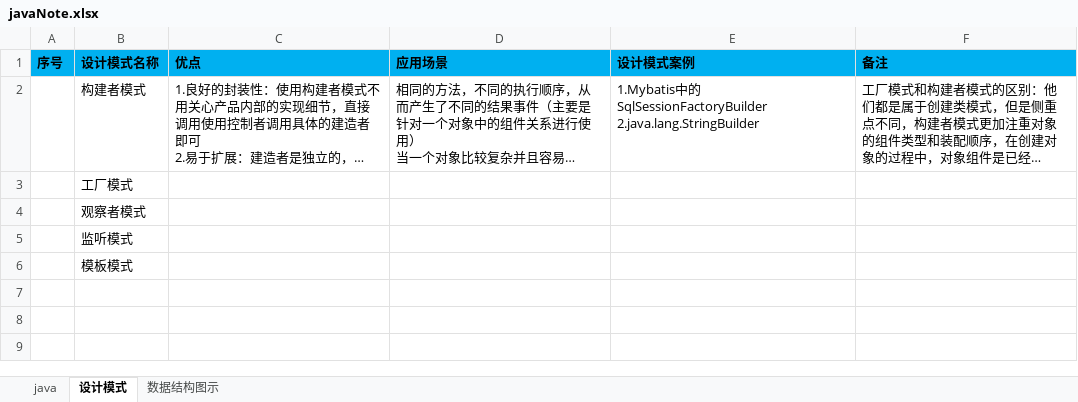
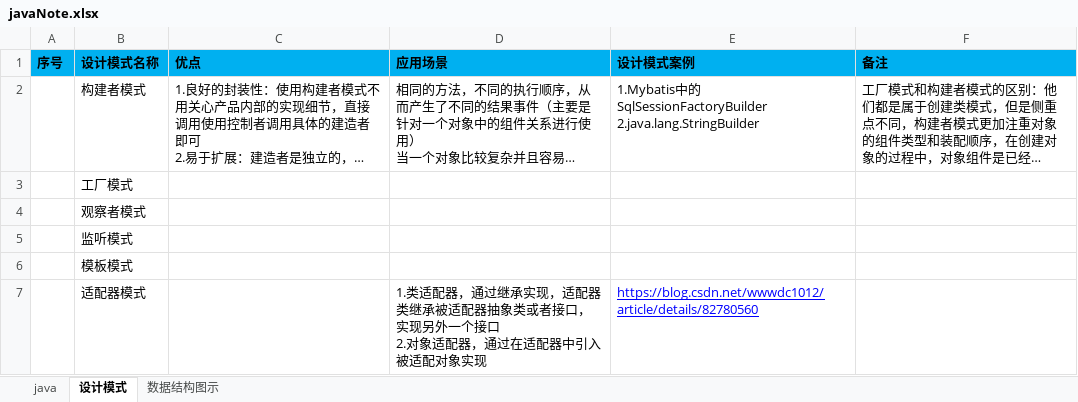
Before and after one commit to shangpengyang/technical-information, an Excel workbook: java/javaNote.xlsx, sheet 设计模式, drawn as a sheet; long unchanged cells end in …; values as stored, in another font and other column widths than the file's, no borders; ↵ is a line break in a cell; the diff names each change by its address in the sheet, - before the commit and + after, or states it on an @@ line.

```diff
--- a/java/javaNote.xlsx (sheet 设计模式)
+++ b/java/javaNote.xlsx (sheet 设计模式)
+row 7:  | 适配器模式 |  | 1.类适配器，通过继承实现，适配器类继承被适配器抽象类或者接口，实现另外一个接口 ↵ 2.对象适配器，通过在适配器中引入被适配对象实现 | https://blog.csdn.net/wwwdc1012/article/details/82780560
```
Also changed, not shown: sheet java, git/gitnote.xlsx, plan/DailyPlan.xlsx, 2 other files.
